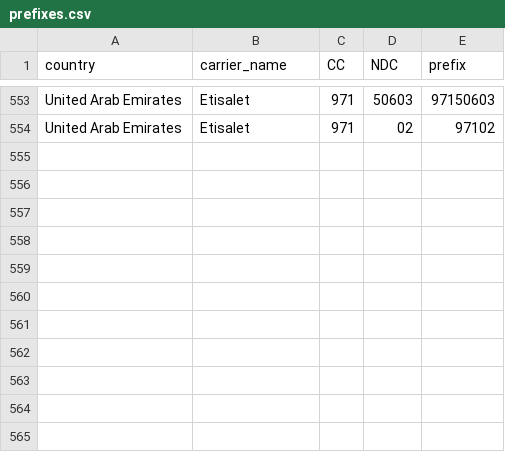
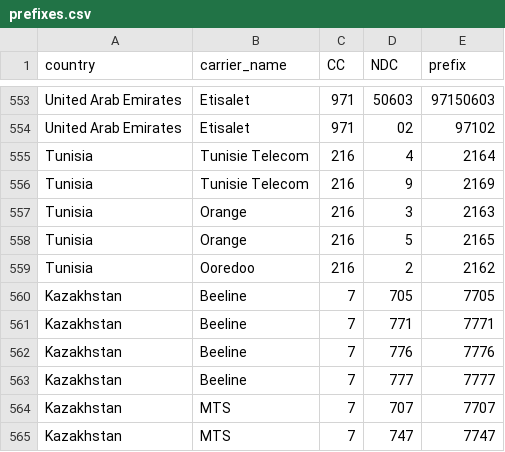
Before and after one commit to mezni/arch-agent, a CSV file: config/prefixes.csv, drawn as a sheet; only a part is shown, gaps mark what is left out.

```diff
--- a/config/prefixes.csv
+++ b/config/prefixes.csv
@@ -554 +554,12 @@ United Arab Emirates,Etisalet,971,50603,97150603
 United Arab Emirates,Etisalet,971,02,97102
+Tunisia,Tunisie Telecom,216,4,2164
+Tunisia,Tunisie Telecom,216,9,2169
+Tunisia,Orange,216,3,2163
+Tunisia,Orange,216,5,2165
+Tunisia,Ooredoo,216,2,2162
+Kazakhstan,Beeline,7,705,7705 	
+Kazakhstan,Beeline,7,771,7771
+Kazakhstan,Beeline,7,776,7776
+Kazakhstan,Beeline,7,777,7777
+Kazakhstan,MTS,7,707,7707
+Kazakhstan,MTS,7,747,7747
```
Also changed, not shown: 13 other files.
